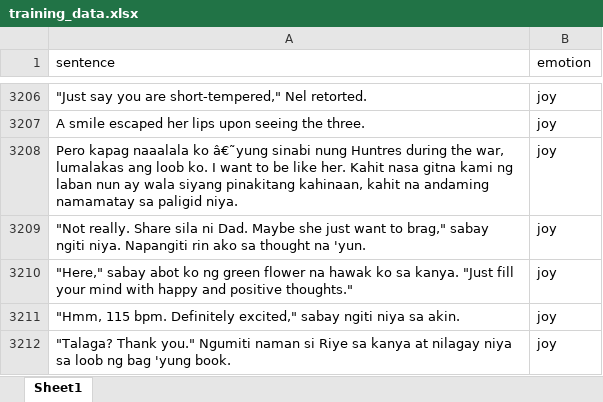
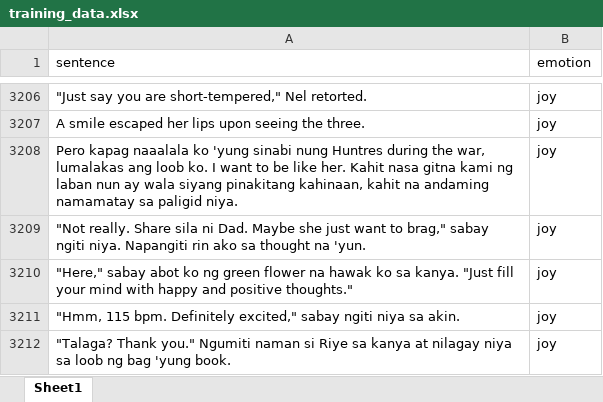
Before and after one commit to ashensn0w/Emotion-Recognition-System, an Excel workbook: backend/data/training_data.xlsx, sheet Sheet1, drawn as a sheet; only a part is shown, gaps mark what is left out; values as stored, in another font and other column widths than the file's, no borders; the diff names each change by its address in the sheet, - before the commit and + after, or states it on an @@ line.

Commit message:
to train (with and without tf-idf)

```diff
--- a/backend/data/training_data.xlsx (sheet Sheet1)
+++ b/backend/data/training_data.xlsx (sheet Sheet1)
-A3208 (sentence): …naaalala ko â€˜yung sinabi nung…
+A3208 (sentence): …naaalala ko 'yung sinabi nung…
```
Also changed, not shown: 3 other files.
